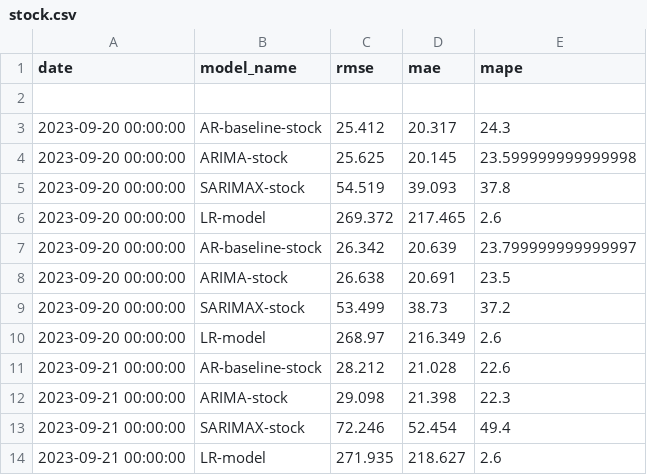
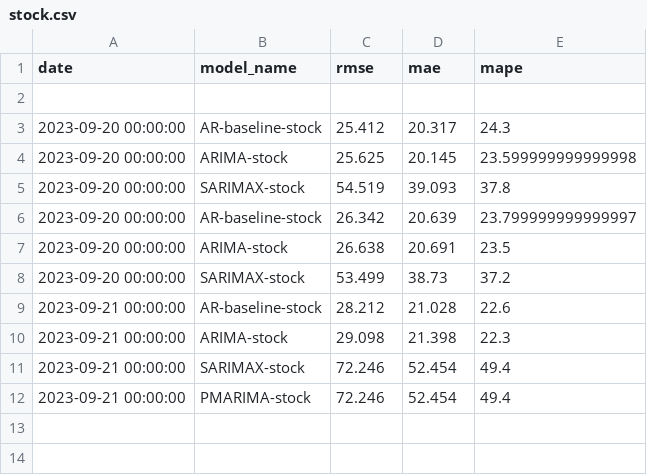
Before and after one commit to hotdonkey/data_science, a CSV file: Projecy_8/data/errors/stock.csv, drawn as a sheet.

```diff
--- a/Projecy_8/data/errors/stock.csv
+++ b/Projecy_8/data/errors/stock.csv
@@ -5,3 +5,2 @@ date,model_name,rmse,mae,mape
 2023-09-20 00:00:00,SARIMAX-stock,54.519,39.093,37.8
-2023-09-20 00:00:00,LR-model,269.372,217.465,2.6
 2023-09-20 00:00:00,AR-baseline-stock,26.342,20.639,23.799999999999997
@@ -9,3 +8,2 @@ date,model_name,rmse,mae,mape
 2023-09-20 00:00:00,SARIMAX-stock,53.499,38.73,37.2
-2023-09-20 00:00:00,LR-model,268.97,216.349,2.6
 2023-09-21 00:00:00,AR-baseline-stock,28.212,21.028,22.6
@@ -13,2 +11,2 @@ date,model_name,rmse,mae,mape
 2023-09-21 00:00:00,SARIMAX-stock,72.246,52.454,49.4
-2023-09-21 00:00:00,LR-model,271.935,218.627,2.6
+2023-09-21 00:00:00,PMARIMA-stock,72.246,52.454,49.4
```
Also changed, not shown: Projecy_8/data/errors/spot.csv, 1 other file.
